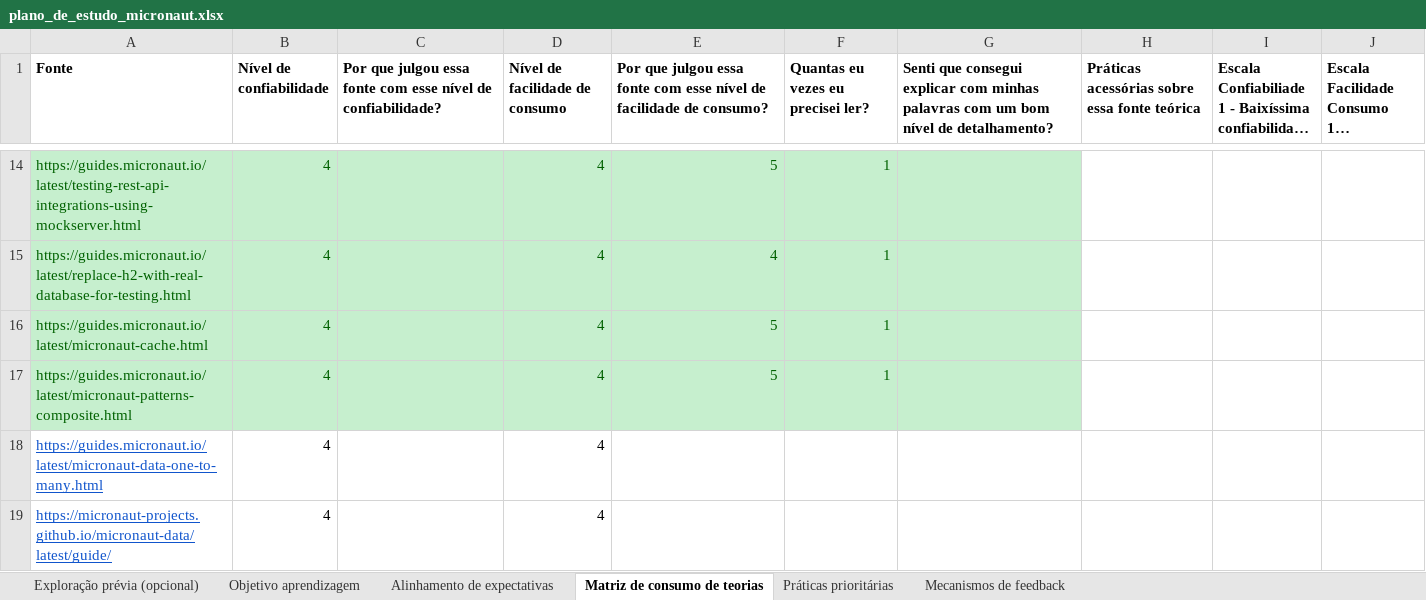
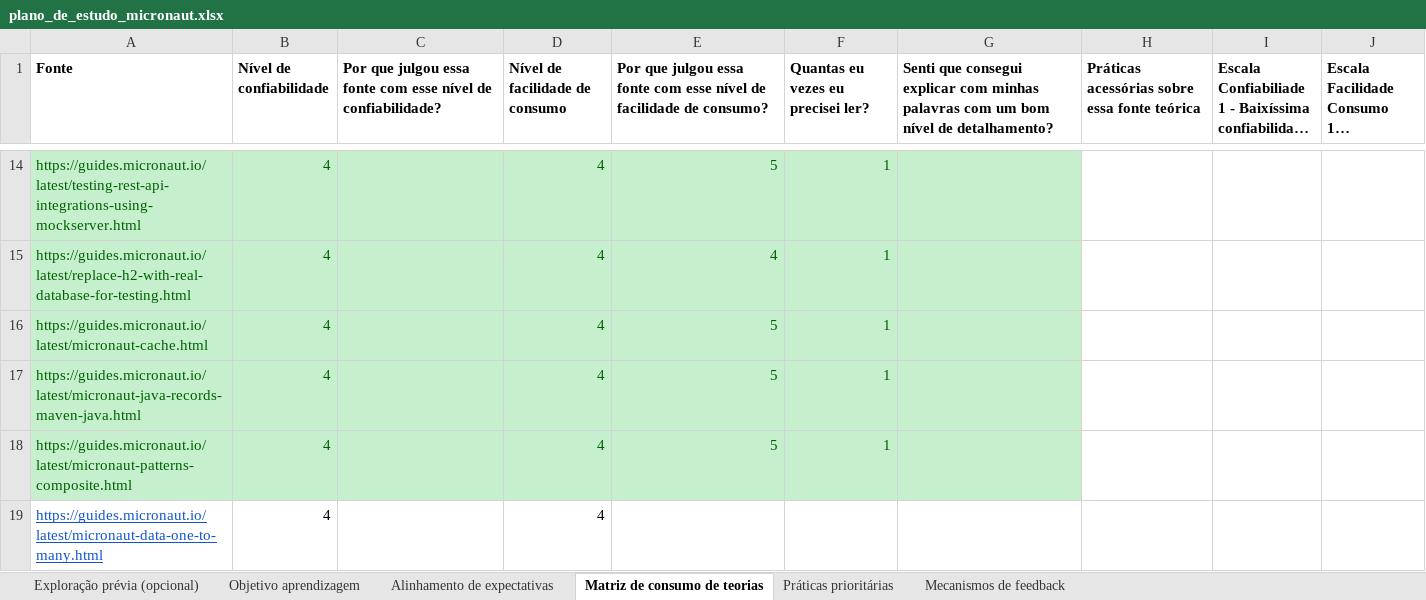
Before and after one commit to fabio21777/plano_de_estudo_micronaut, an Excel workbook: plano_de_estudo_micronaut.xlsx, sheet Matriz de consumo de teorias, drawn as a sheet; only a part is shown, gaps mark what is left out; the shorter side is filled out with more unchanged rows; long unchanged cells end in …; values as stored, in another font and other column widths than the file's, no borders; the diff names each change by its address in the sheet, - before the commit and + after, or states it on an @@ line.

Commit message:
Micronaut Data and Java Records

```diff
--- a/plano_de_estudo_micronaut.xlsx (sheet Matriz de consumo de teorias)
+++ b/plano_de_estudo_micronaut.xlsx (sheet Matriz de consumo de teorias)
+row 17: https://guides.micronaut.io/latest/micronaut-java-records-maven-java.html | 4 |  | 4 | 5 | 1
```
Also changed, not shown: 1 other file.
